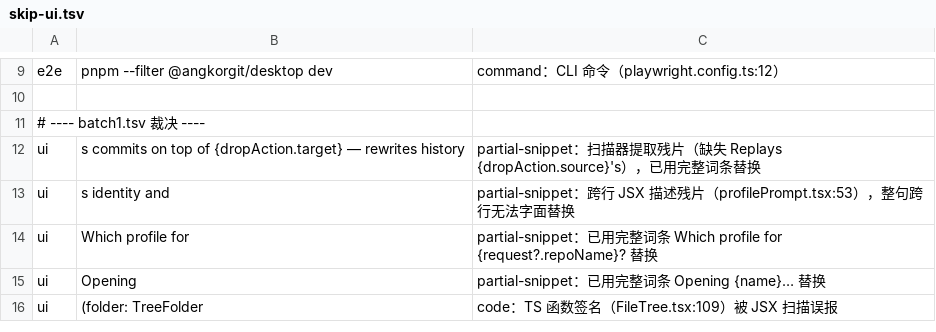
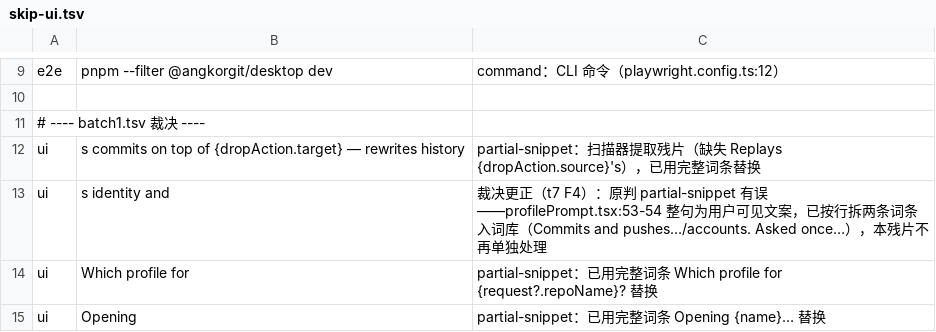
Before and after one commit to wuwuzhazha/angkorgit-zh, a TSV file: zh-dict/batches/ui/skip-ui.tsv, drawn as a sheet; only a part is shown, gaps mark what is left out; the shorter side is filled out with more unchanged rows.

```diff
--- a/zh-dict/batches/ui/skip-ui.tsv
+++ b/zh-dict/batches/ui/skip-ui.tsv
@@ -12,3 +12,3 @@ e2e	pnpm --filter @angkorgit/desktop dev	command：CLI 命令（playwright.confi
 ui	s commits on top of {dropAction.target} — rewrites history	partial-snippet：扫描器提取残片（缺失 Replays {dropAction.source}'s），已用完整词条替换
-ui	s identity and	partial-snippet：跨行 JSX 描述残片（profilePrompt.tsx:53），整句跨行无法字面替换
+ui	s identity and	裁决更正（t7 F4）：原判 partial-snippet 有误——profilePrompt.tsx:53-54 整句为用户可见文案，已按行拆两条词条入词库（Commits and pushes…/accounts. Asked once…），本残片不再单独处理
 ui	Which profile for	partial-snippet：已用完整词条 Which profile for {request?.repoName}? 替换
```
Also changed, not shown: zh-dict/batches/ui/batch.tsv, zh-dict/dict.tsv, 1 other file.
